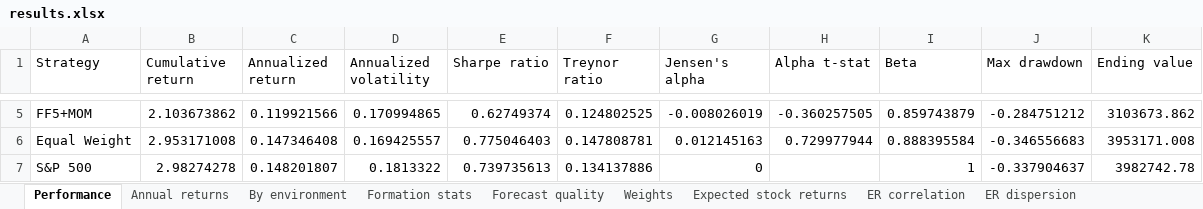
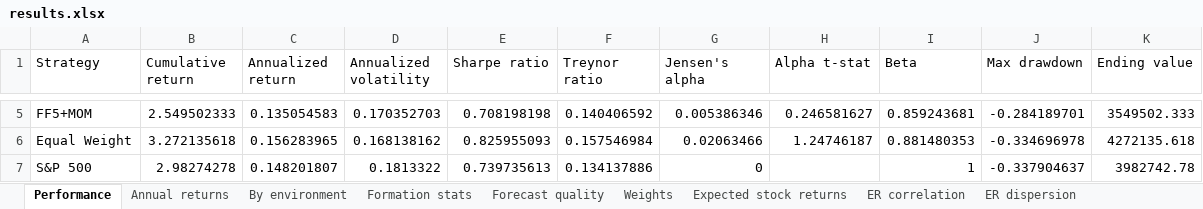
Before and after one commit to ZSteffey/Quantitative-Investment-Analytics-Group-Project, an Excel workbook: outputs/results.xlsx, sheet Performance, drawn as a sheet; only a part is shown, gaps mark what is left out; values as stored, in another font and other column widths than the file's, no borders; the diff covers the shown part only; the diff names each change by its address in the sheet, - before the commit and + after, or states it on an @@ line.

```diff
--- a/outputs/results.xlsx (sheet Performance)
+++ b/outputs/results.xlsx (sheet Performance)
-B5 (Cumulative return): 2.103673862
+B5 (Cumulative return): 2.549502333
-C5 (Annualized return): 0.119921566
+C5 (Annualized return): 0.135054583
-D5 (Annualized volatility): 0.170994865
+D5 (Annualized volatility): 0.170352703
-E5 (Sharpe ratio): 0.62749374
+E5 (Sharpe ratio): 0.708198198
-F5 (Treynor ratio): 0.124802525
+F5 (Treynor ratio): 0.140406592
-G5 (Jensen's alpha): -0.008026019
+G5 (Jensen's alpha): 0.005386346
-H5 (Alpha t-stat): -0.360257505
+H5 (Alpha t-stat): 0.246581627
-I5 (Beta): 0.859743879
+I5 (Beta): 0.859243681
-J5 (Max drawdown): -0.284751212
+J5 (Max drawdown): -0.284189701
-K5 (Ending value): 3103673.862
+K5 (Ending value): 3549502.333
-B6 (Cumulative return): 2.953171008
+B6 (Cumulative return): 3.272135618
-C6 (Annualized return): 0.147346408
+C6 (Annualized return): 0.156283965
-D6 (Annualized volatility): 0.169425557
+D6 (Annualized volatility): 0.168138162
-E6 (Sharpe ratio): 0.775046403
+E6 (Sharpe ratio): 0.825955093
-F6 (Treynor ratio): 0.147808781
+F6 (Treynor ratio): 0.157546984
-G6 (Jensen's alpha): 0.012145163
+G6 (Jensen's alpha): 0.02063466
-H6 (Alpha t-stat): 0.729977944
+H6 (Alpha t-stat): 1.24746187
-I6 (Beta): 0.888395584
+I6 (Beta): 0.881480353
-J6 (Max drawdown): -0.346556683
+J6 (Max drawdown): -0.334696978
-K6 (Ending value): 3953171.008
+K6 (Ending value): 4272135.618
```
Also changed, not shown: 30 edited cells elsewhere in this sheet, sheet Daily values, sheet Weights, sheet Factor betas, sheet Expected stock returns, sheet Formation stats, sheet Annual returns, 7 more sheets, 15 other files.
